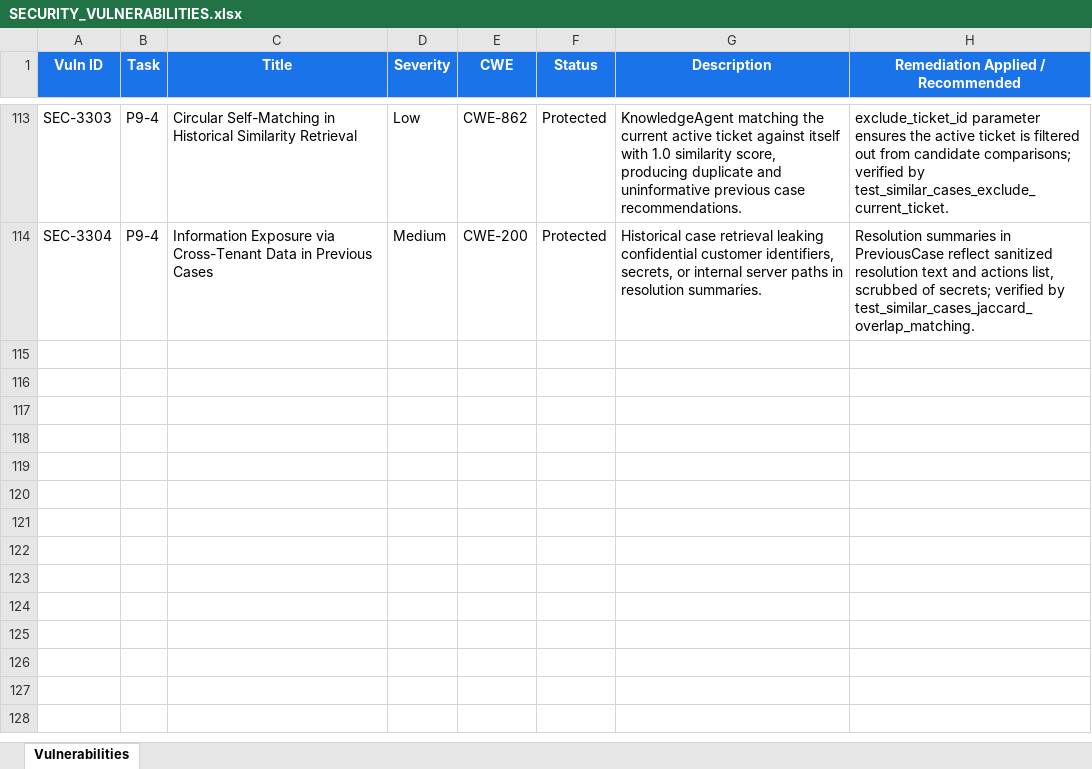
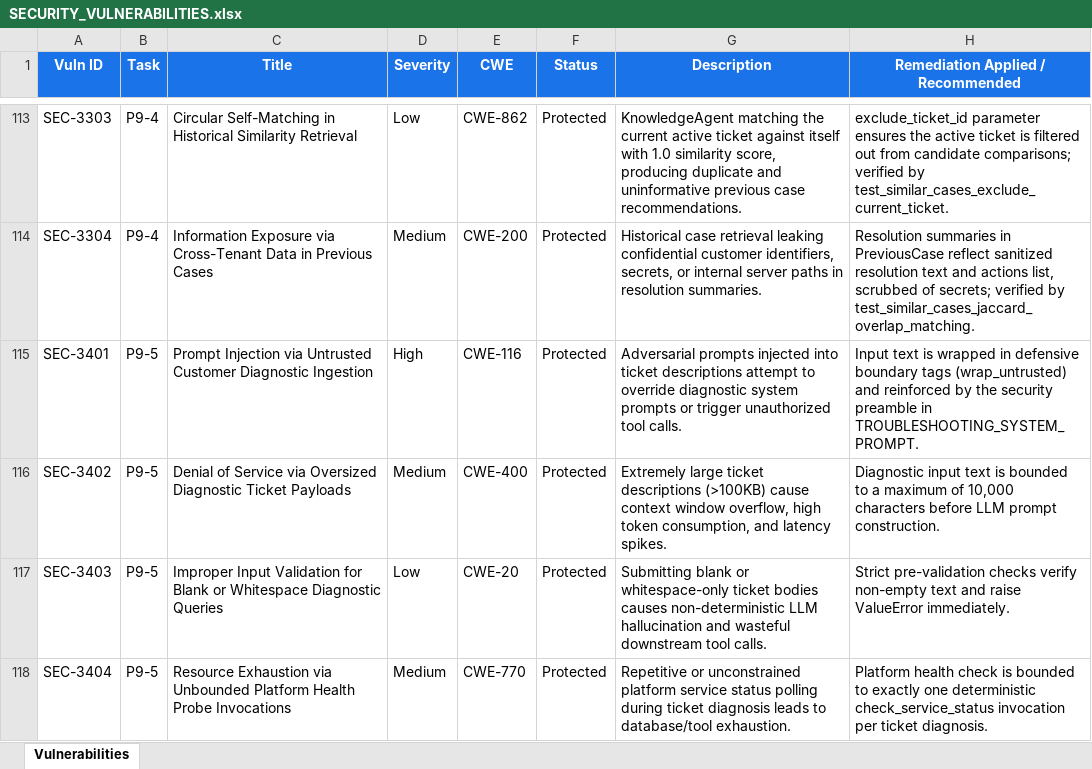
Before and after one commit to lokesh-repaka/CloudDesk, an Excel workbook: docs/SECURITY_VULNERABILITIES.xlsx, sheet Vulnerabilities, drawn as a sheet; only a part is shown, gaps mark what is left out; values as stored, in another font and other column widths than the file's, no borders; the diff names each change by its address in the sheet, - before the commit and + after, or states it on an @@ line.

```diff
--- a/docs/SECURITY_VULNERABILITIES.xlsx (sheet Vulnerabilities)
+++ b/docs/SECURITY_VULNERABILITIES.xlsx (sheet Vulnerabilities)
+row 115: SEC-3401 | P9-5 | Prompt Injection via Untrusted Customer Diagnostic Ingestion | High | CWE-116 | Protected | Adversarial prompts injected into ticket descriptions attempt to override diagnostic system prompts or trigger unauthorized tool calls. | Input text is wrapped in defensive boundary tags (wrap_untrusted) and reinforced by the security preamble in TROUBLESHOOTING_SYSTEM_PROMPT.
+row 116: SEC-3402 | P9-5 | Denial of Service via Oversized Diagnostic Ticket Payloads | Medium | CWE-400 | Protected | Extremely large ticket descriptions (>100KB) cause context window overflow, high token consumption, and latency spikes. | Diagnostic input text is bounded to a maximum of 10,000 characters before LLM prompt construction.
+row 117: SEC-3403 | P9-5 | Improper Input Validation for Blank or Whitespace Diagnostic Queries | Low | CWE-20 | Protected | Submitting blank or whitespace-only ticket bodies causes non-deterministic LLM hallucination and wasteful downstream tool calls. | Strict pre-validation checks verify non-empty text and raise ValueError immediately.
+row 118: SEC-3404 | P9-5 | Resource Exhaustion via Unbounded Platform Health Probe Invocations | Medium | CWE-770 | Protected | Repetitive or unconstrained platform service status polling during ticket diagnosis leads to database/tool exhaustion. | Platform health check is bounded to exactly one deterministic check_service_status invocation per ticket diagnosis.
```
Also changed, not shown: docs/TEST_CASES.xlsx, 6 other files.
